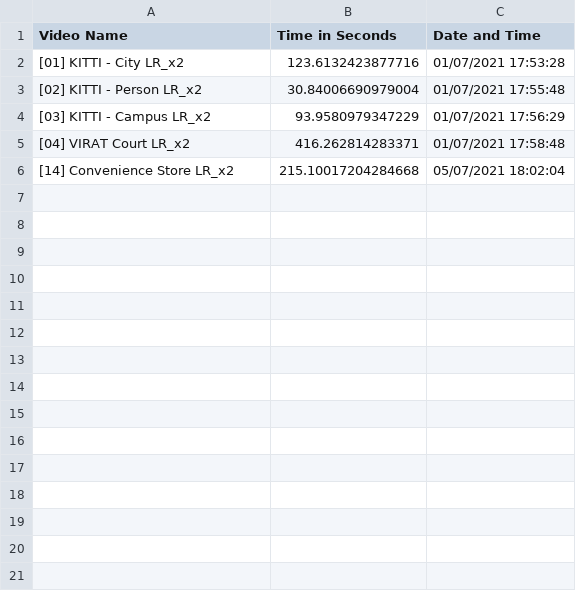
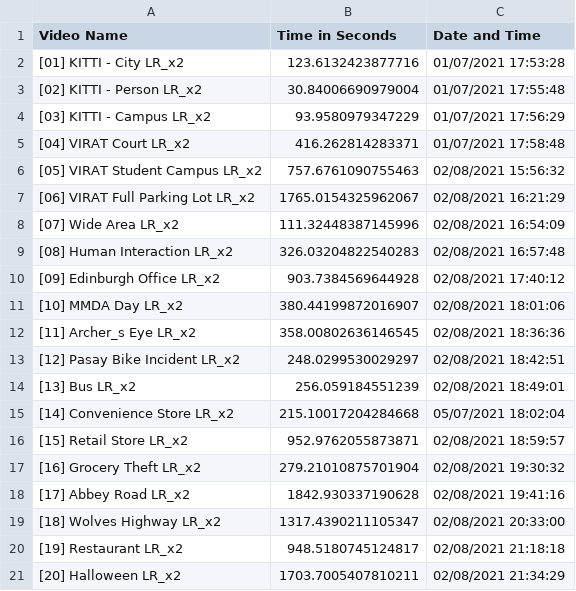
Before and after one commit to martintierro/Corgi-Surveillance, a CSV file: Processing Time.csv, drawn as a sheet.

Commit message:
Added results

```diff
--- a/Processing Time.csv
+++ b/Processing Time.csv
@@ -5,2 +5,17 @@ Video Name,Time in Seconds,Date and Time
 [04] VIRAT Court LR_x2,416.262814283371,01/07/2021 17:58:48
+[05] VIRAT Student Campus LR_x2,757.6761090755463,02/08/2021 15:56:32
+[06] VIRAT Full Parking Lot LR_x2,1765.0154325962067,02/08/2021 16:21:29
+[07] Wide Area LR_x2,111.32448387145996,02/08/2021 16:54:09
+[08] Human Interaction LR_x2,326.03204822540283,02/08/2021 16:57:48
+[09] Edinburgh Office LR_x2,903.7384569644928,02/08/2021 17:40:12
+[10] MMDA Day LR_x2,380.44199872016907,02/08/2021 18:01:06
+[11] Archer_s Eye LR_x2,358.00802636146545,02/08/2021 18:36:36
+[12] Pasay Bike Incident LR_x2,248.0299530029297,02/08/2021 18:42:51
+[13] Bus LR_x2,256.059184551239,02/08/2021 18:49:01
 [14] Convenience Store LR_x2,215.10017204284668,05/07/2021 18:02:04
+[15] Retail Store LR_x2,952.9762055873871,02/08/2021 18:59:57
+[16] Grocery Theft LR_x2,279.21010875701904,02/08/2021 19:30:32
+[17] Abbey Road LR_x2,1842.930337190628,02/08/2021 19:41:16
+[18] Wolves Highway LR_x2,1317.4390211105347,02/08/2021 20:33:00
+[19] Restaurant LR_x2,948.5180745124817,02/08/2021 21:18:18
+[20] Halloween LR_x2,1703.7005407810211,02/08/2021 21:34:29
```
